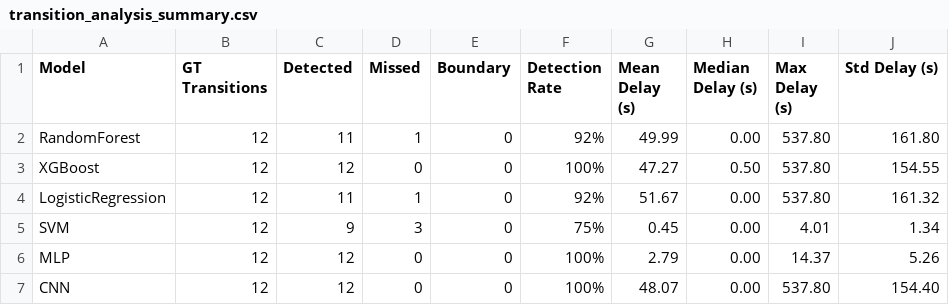
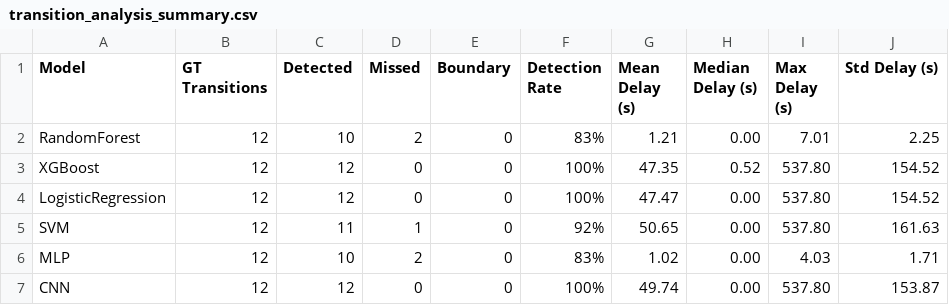
Before and after one commit to Pratyush2012/BSC_Thesis_intrinsic_sensor_analysis, a CSV file: results/transition_analysis_summary.csv, drawn as a sheet.

Commit message:
Enhance model evaluation and transition analysis
- Updated transition_analysis_summary.csv with new detection metrics for RandomForest, SVM, and MLP models.
- Added make_tuned_models function in evaluation.py to apply hyperparameter tuning to model pipelines.
- Modified run_classical_loro_cv function to accept tuned hyperparameters for model evaluation.
- Improved error handling and warnings in run_cnn_loro_cv for DataFrame alignment.
- Enhanced plot_transition_timeline function to use Line2D for legend representation.

```diff
--- a/results/transition_analysis_summary.csv
+++ b/results/transition_analysis_summary.csv
@@ -1,7 +1,7 @@
 Model,GT Transitions,Detected,Missed,Boundary,Detection Rate,Mean Delay (s),Median Delay (s),Max Delay (s),Std Delay (s)
-RandomForest,12,11,1,0,92%,49.99,0.00,537.80,161.80
-XGBoost,12,12,0,0,100%,47.27,0.50,537.80,154.55
-LogisticRegression,12,11,1,0,92%,51.67,0.00,537.80,161.32
-SVM,12,9,3,0,75%,0.45,0.00,4.01,1.34
-MLP,12,12,0,0,100%,2.79,0.00,14.37,5.26
-CNN,12,12,0,0,100%,48.07,0.00,537.80,154.40
+RandomForest,12,10,2,0,83%,1.21,0.00,7.01,2.25
+XGBoost,12,12,0,0,100%,47.35,0.52,537.80,154.52
+LogisticRegression,12,12,0,0,100%,47.47,0.00,537.80,154.52
+SVM,12,11,1,0,92%,50.65,0.00,537.80,161.63
+MLP,12,10,2,0,83%,1.02,0.00,4.03,1.71
+CNN,12,12,0,0,100%,49.74,0.00,537.80,153.87
```
Also changed, not shown: 3 other files.
